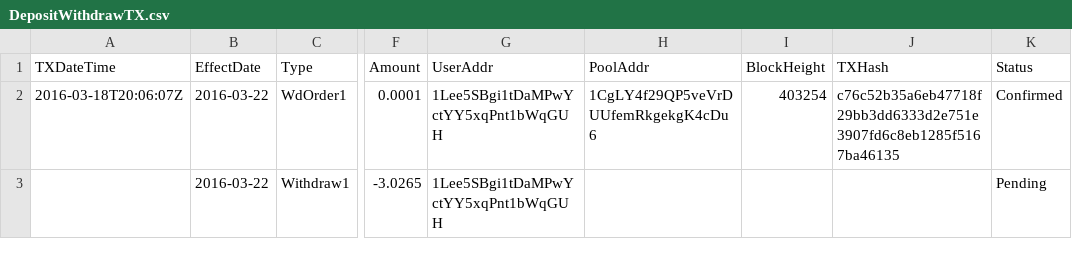
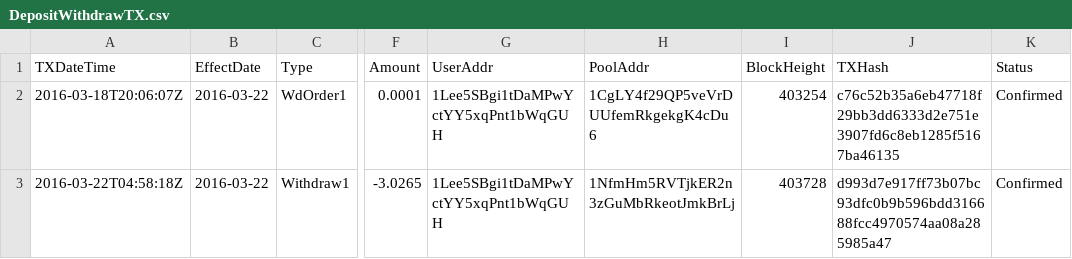
Before and after one commit to henrynu/NuLagoon, a CSV file: Reports/DepositWithdrawTX.csv, drawn as a sheet; only a part is shown, gaps mark what is left out; the diff names each change by its address in the sheet, - before the commit and + after, or states it on an @@ line.

```diff
--- a/Reports/DepositWithdrawTX.csv
+++ b/Reports/DepositWithdrawTX.csv
-A3 (TXDateTime): (empty)
+A3 (TXDateTime): 2016-03-22T04:58:18Z
-H3 (PoolAddr): (empty)
+H3 (PoolAddr): 1NfmHm5RVTjkER2n3zGuMbRkeotJmkBrLj
-I3 (BlockHeight): (empty)
+I3 (BlockHeight): 403728
-J3 (TXHash): (empty)
+J3 (TXHash): d993d7e917ff73b07bc93dfc0b9b596bdd316688fcc4970574aa08a285985a47
-K3 (Status): Pending
+K3 (Status): Confirmed
```
Also changed, not shown: 1 other file.
